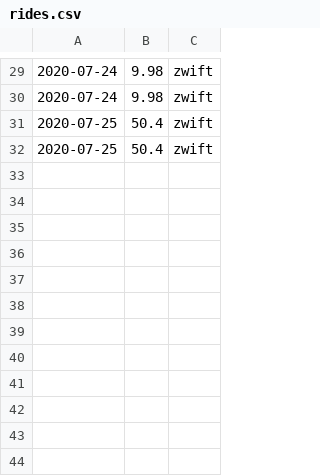
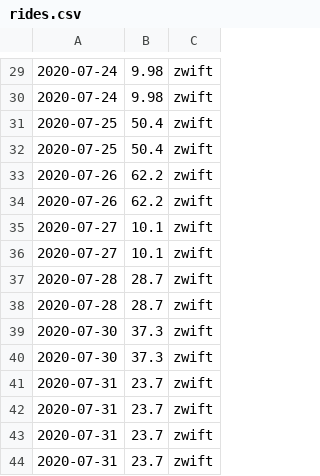
Before and after one commit to dcribb19/trek_century_challenge, a CSV file: rides.csv, drawn as a sheet; only a part is shown, gaps mark what is left out.

```diff
--- a/rides.csv
+++ b/rides.csv
@@ -32 +32,13 @@
 2020-07-25,50.4,zwift
+2020-07-26,62.2,zwift
+2020-07-26,62.2,zwift
+2020-07-27,10.1,zwift
+2020-07-27,10.1,zwift
+2020-07-28,28.7,zwift
+2020-07-28,28.7,zwift
+2020-07-30,37.3,zwift
+2020-07-30,37.3,zwift
+2020-07-31,23.7,zwift
+2020-07-31,23.7,zwift
+2020-07-31,23.7,zwift
+2020-07-31,23.7,zwift
```
Also changed, not shown: 15 other files.
